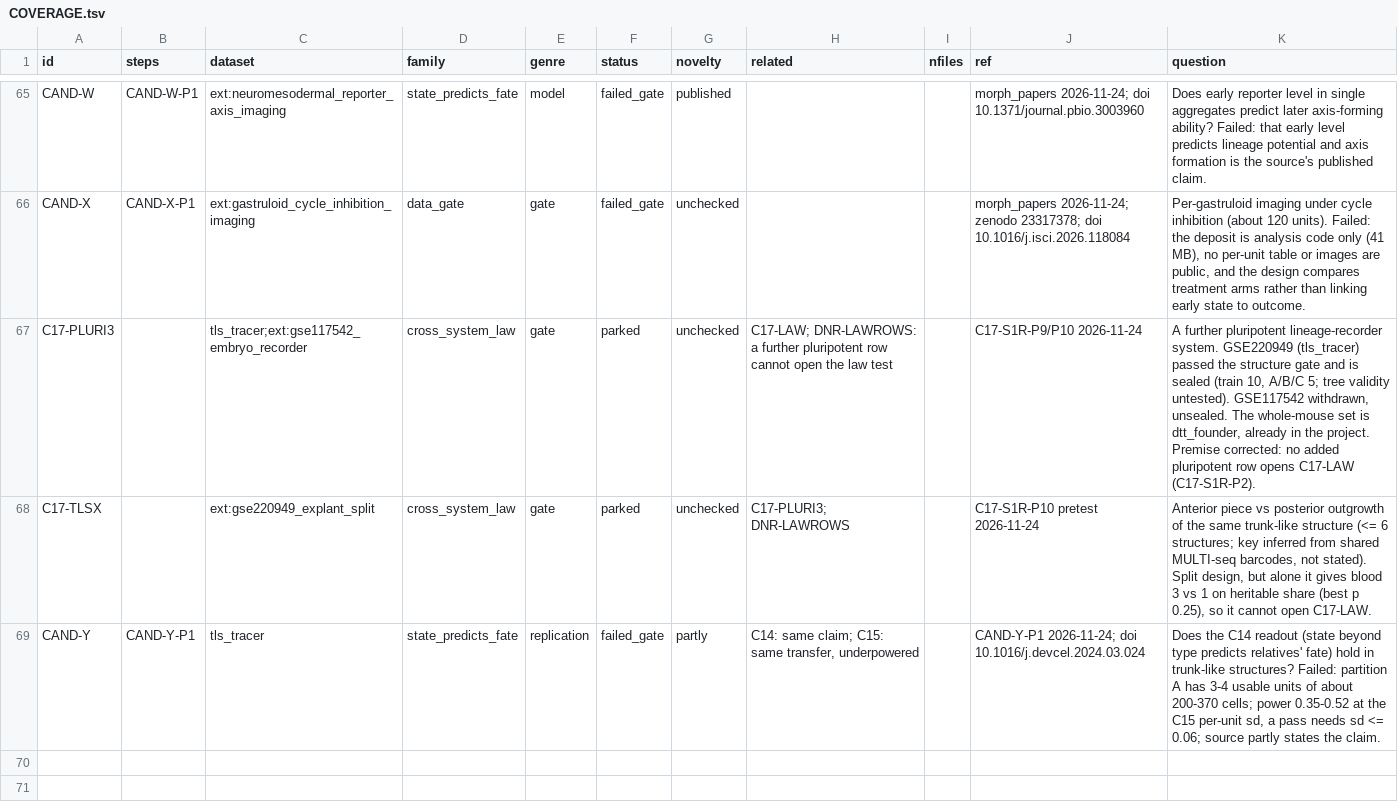
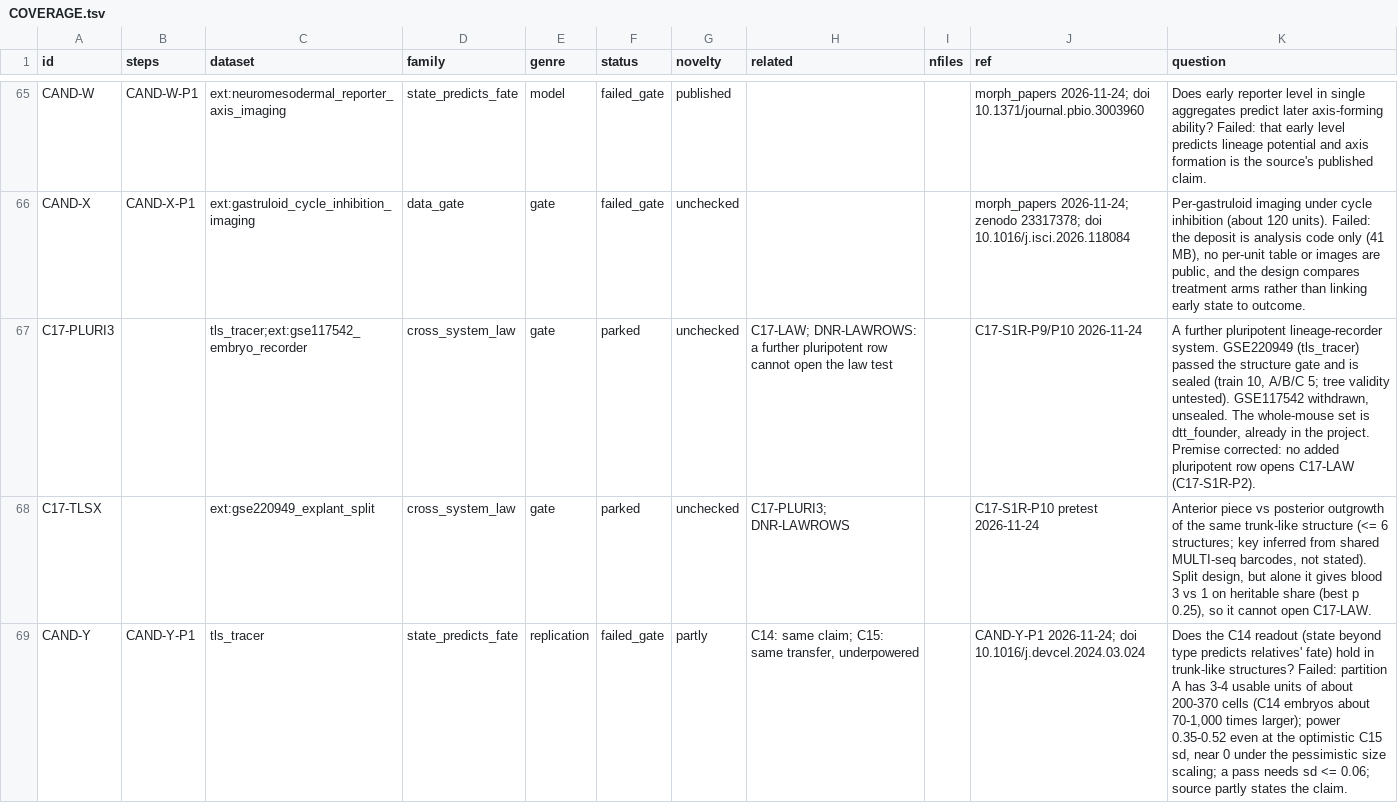
Before and after one commit to krenusz/cellware, a TSV file: experiments/COVERAGE.tsv, drawn as a sheet; only a part is shown, gaps mark what is left out.

```diff
--- a/experiments/COVERAGE.tsv
+++ b/experiments/COVERAGE.tsv
@@ -68,2 +68,2 @@ C17-PLURI3		tls_tracer;ext:gse117542_embryo_recorder	cross_system_law	gate	parke
 C17-TLSX		ext:gse220949_explant_split	cross_system_law	gate	parked	unchecked	C17-PLURI3; DNR-LAWROWS		C17-S1R-P10 pretest 2026-11-24	Anterior piece vs posterior outgrowth of the same trunk-like structure (<= 6 structures; key inferred from shared MULTI-seq barcodes, not stated). Split design, but alone it gives blood 3 vs 1 on heritable share (best p 0.25), so it cannot open C17-LAW.
-CAND-Y	CAND-Y-P1	tls_tracer	state_predicts_fate	replication	failed_gate	partly	C14: same claim; C15: same transfer, underpowered		CAND-Y-P1 2026-11-24; doi 10.1016/j.devcel.2024.03.024	Does the C14 readout (state beyond type predicts relatives' fate) hold in trunk-like structures? Failed: partition A has 3-4 usable units of about 200-370 cells; power 0.35-0.52 at the C15 per-unit sd, a pass needs sd <= 0.06; source partly states the claim.
+CAND-Y	CAND-Y-P1	tls_tracer	state_predicts_fate	replication	failed_gate	partly	C14: same claim; C15: same transfer, underpowered		CAND-Y-P1 2026-11-24; doi 10.1016/j.devcel.2024.03.024	Does the C14 readout (state beyond type predicts relatives' fate) hold in trunk-like structures? Failed: partition A has 3-4 usable units of about 200-370 cells (C14 embryos about 70-1,000 times larger); power 0.35-0.52 even at the optimistic C15 sd, near 0 under the pessimistic size scaling; a pass needs sd <= 0.06; source partly states the claim.
```
Also changed, not shown: 2 other files.
